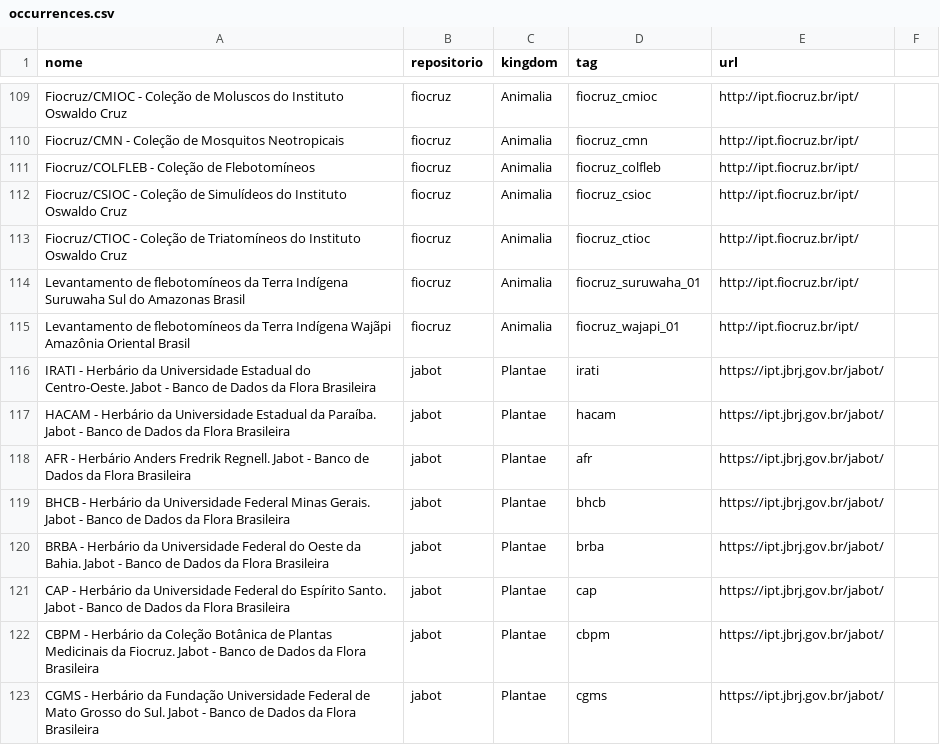
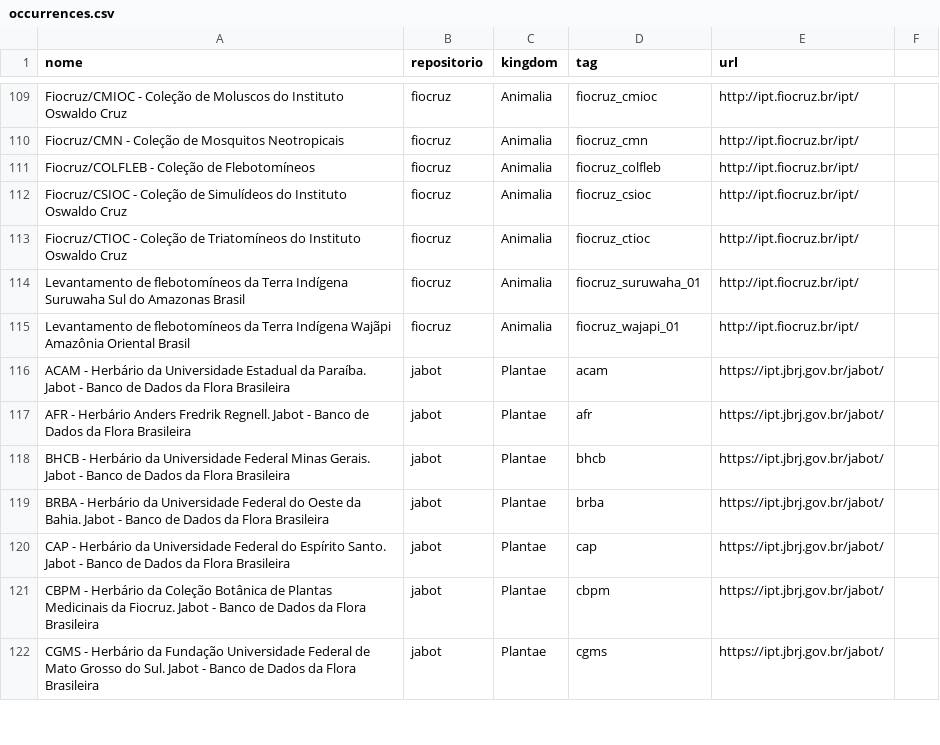
Before and after one commit to edalcin/DarwinCoreJSON, a CSV file: referencias/occurrences.csv, drawn as a sheet; only a part is shown, gaps mark what is left out; the diff covers the shown part only.

```diff
--- a/referencias/occurrences.csv
+++ b/referencias/occurrences.csv
@@ -115,4 +115,3 @@ Levantamento de flebotomíneos da Terra Indígena Suruwaha Sul do Amazonas Brasi
 Levantamento de flebotomíneos da Terra Indígena Wajãpi Amazônia Oriental Brasil,fiocruz,Animalia,fiocruz_wajapi_01,http://ipt.fiocruz.br/ipt/
-IRATI - Herbário da Universidade Estadual do Centro-Oeste. Jabot - Banco de Dados da Flora Brasileira,jabot,Plantae,irati,https://ipt.jbrj.gov.br/jabot/
-HACAM - Herbário da Universidade Estadual da Paraíba. Jabot - Banco de Dados da Flora Brasileira,jabot,Plantae,hacam,https://ipt.jbrj.gov.br/jabot/
+ACAM - Herbário da Universidade Estadual da Paraíba. Jabot - Banco de Dados da Flora Brasileira,jabot,Plantae,acam,https://ipt.jbrj.gov.br/jabot/
 AFR - Herbário Anders Fredrik Regnell. Jabot - Banco de Dados da Flora Brasileira,jabot,Plantae,afr,https://ipt.jbrj.gov.br/jabot/
```
Also changed, not shown: 35 added rows and 1 removed row elsewhere in this file.
